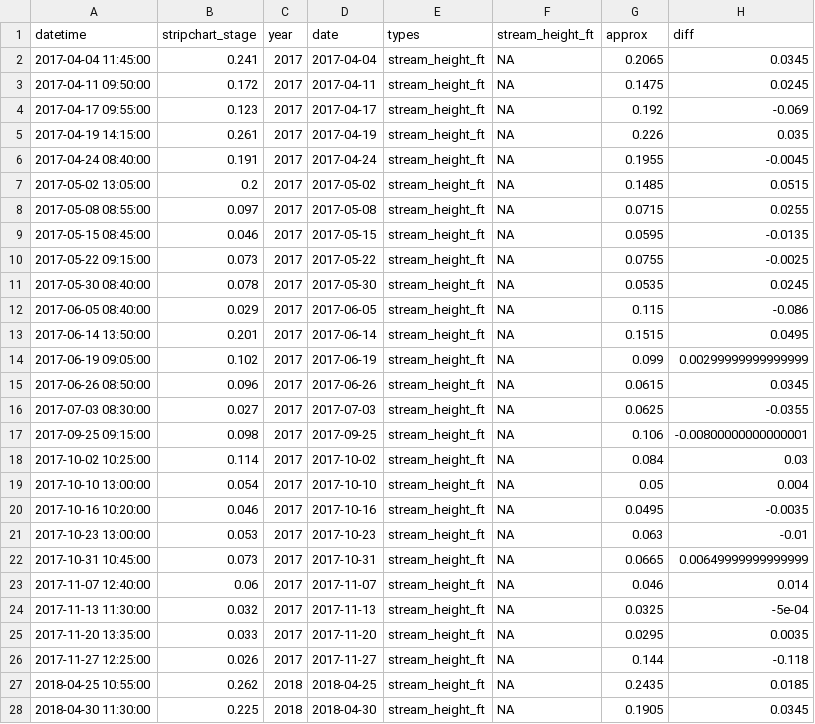
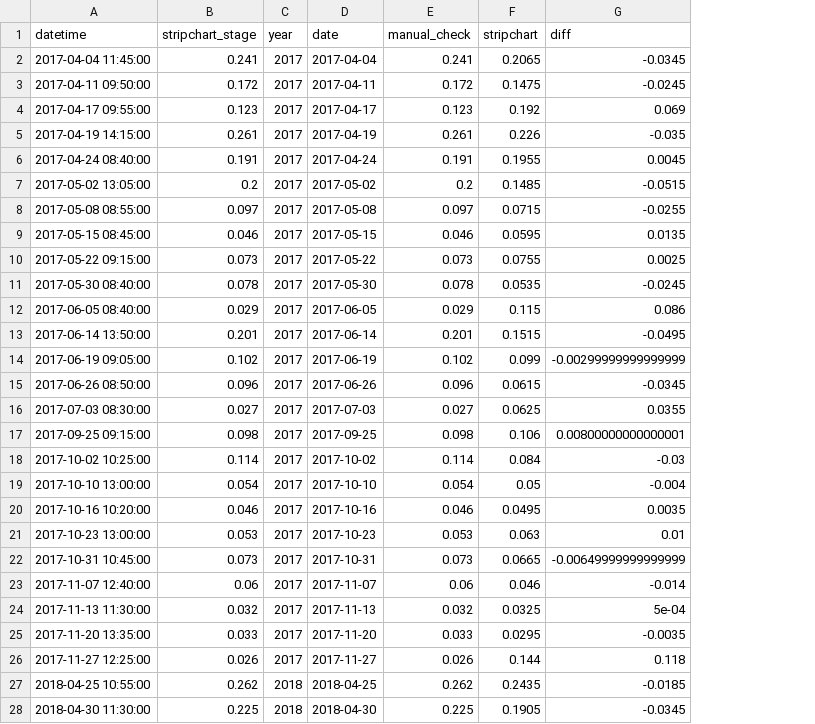
Before and after one commit to miaforsline/s2_streamflow, a CSV file: intermediate_data/streamflow_mc_diff.csv, drawn as a sheet; only a part is shown; removed rows and columns are numbered as before the commit, all else as after; the diff covers the shown part only; the diff names each change by its address in the sheet, - before the commit and + after, or states it on an @@ line.

```diff
--- a/intermediate_data/streamflow_mc_diff.csv
+++ b/intermediate_data/streamflow_mc_diff.csv
-column E (types), rows 2-28: all stream_height_ft
-column F (stream_height_ft), rows 2-28: all NA
+column E (manual_check), rows 2-28: 0.241 | 0.172 | 0.123 | 0.261 | 0.191 | 0.2 | 0.097 | 0.046 | 0.073 | 0.078 | 0.029 | 0.201 | 0.102 | 0.096 | 0.027 | 0.098 | 0.114 | 0.054 | 0.046 | 0.053 | 0.073 | 0.06 | 0.032 | 0.033 | 0.026 | 0.262 | 0.225
-F1: approx
+F1: stripchart
-G2 (diff): 0.0345
+G2 (diff): -0.0345
-G3 (diff): 0.0245
+G3 (diff): -0.0245
-G4 (diff): -0.069
+G4 (diff): 0.069
-G5 (diff): 0.035
+G5 (diff): -0.035
-G6 (diff): -0.0045
+G6 (diff): 0.0045
-G7 (diff): 0.0515
+G7 (diff): -0.0515
-G8 (diff): 0.0255
+G8 (diff): -0.0255
-G9 (diff): -0.0135
+G9 (diff): 0.0135
-G10 (diff): -0.0025
+G10 (diff): 0.0025
-G11 (diff): 0.0245
+G11 (diff): -0.0245
-G12 (diff): -0.086
+G12 (diff): 0.086
-G13 (diff): 0.0495
+G13 (diff): -0.0495
-G14 (diff): 0.00299999999999999
+G14 (diff): -0.00299999999999999
-G15 (diff): 0.0345
+G15 (diff): -0.0345
-G16 (diff): -0.0355
+G16 (diff): 0.0355
-G17 (diff): -0.00800000000000001
+G17 (diff): 0.00800000000000001
-G18 (diff): 0.03
+G18 (diff): -0.03
-G19 (diff): 0.004
+G19 (diff): -0.004
-G20 (diff): -0.0035
+G20 (diff): 0.0035
-G21 (diff): -0.01
+G21 (diff): 0.01
-G22 (diff): 0.00649999999999999
+G22 (diff): -0.00649999999999999
-G23 (diff): 0.014
+G23 (diff): -0.014
-G24 (diff): -5e-04
+G24 (diff): 5e-04
-G25 (diff): 0.0035
+G25 (diff): -0.0035
-G26 (diff): -0.118
+G26 (diff): 0.118
-G27 (diff): 0.0185
+G27 (diff): -0.0185
-G28 (diff): 0.0345
+G28 (diff): -0.0345
```
Also changed, not shown: 50 edited cells elsewhere in this file, 3 other files.
